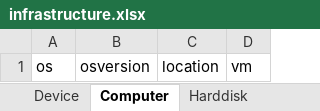
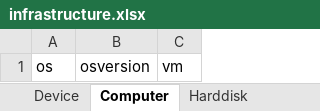
Before and after one commit to WolfgangFahl/pyMetaModel, an Excel workbook: examples/infrastructure/infrastructure.xlsx, sheet Computer, drawn as a sheet; values as stored, in another font and other column widths than the file's, no borders; the diff names each change by its address in the sheet, - before the commit and + after, or states it on an @@ line.

```diff
--- a/examples/infrastructure/infrastructure.xlsx (sheet Computer)
+++ b/examples/infrastructure/infrastructure.xlsx (sheet Computer)
-column C, row 1: location
```
Also changed, not shown: sheet Device, sheet Harddisk, other sheet tabs, examples/ceur-ws/ceur-ws.xlsx, examples/city/city.xlsx, 18 other files.
